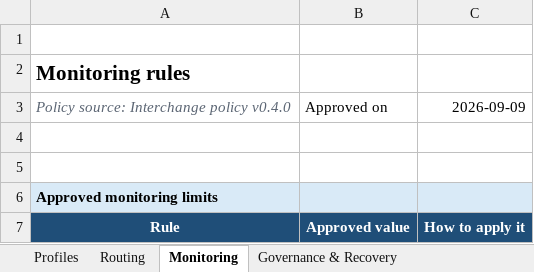
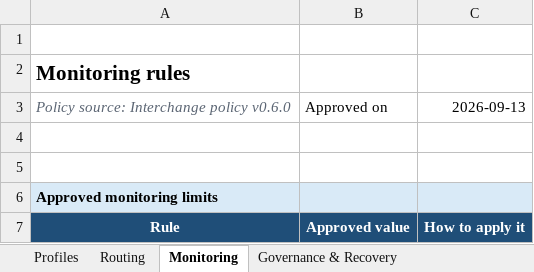
Before and after one commit to rodrigolmiranda/agent-skills, an Excel workbook: outputs/interchange-design/interchange.xlsx, sheet Monitoring, drawn as a sheet; only a part is shown; values as stored, in another font and other column widths than the file's, no borders; the diff names each change by its address in the sheet, - before the commit and + after, or states it on an @@ line.

Commit message:
feat(interchange): separate brains from workers (#4)

```diff
--- a/outputs/interchange-design/interchange.xlsx (sheet Monitoring)
+++ b/outputs/interchange-design/interchange.xlsx (sheet Monitoring)
-A3: Policy source: Interchange policy v0.4.0
+A3: Policy source: Interchange policy v0.6.0
-C3: 2026-09-09
+C3: 2026-09-13
```
Also changed, not shown: sheet Routing, sheet Profiles, sheet Governance & Recovery, formulas that keep their value, 8 other files.
